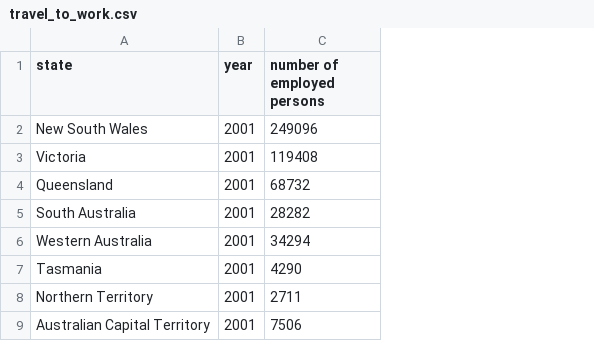
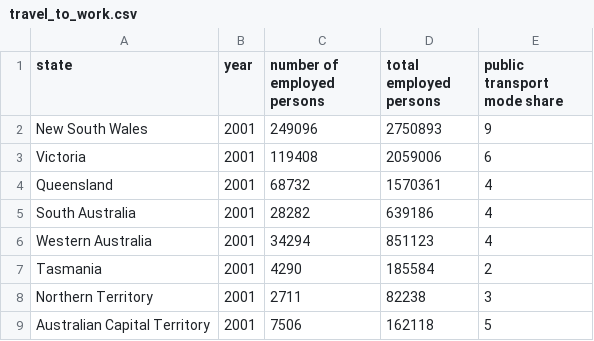
Before and after one commit to Jaslyn1191/FIT3179_DV2-JaslynChanMunKuan-, a CSV file: data/travel_to_work.csv, drawn as a sheet; only a part is shown; the diff names each change by its address in the sheet, - before the commit and + after, or states it on an @@ line.

Commit message:
Added percentage of public transport mode share as standardised values

```diff
--- a/data/travel_to_work.csv
+++ b/data/travel_to_work.csv
+column D (total employed persons), rows 2-9: 2750893 | 2059006 | 1570361 | 639186 | 851123 | 185584 | 82238 | 162118
+column E (public transport mode share), rows 2-9: 9 | 6 | 4 | 4 | 4 | 2 | 3 | 5
```
